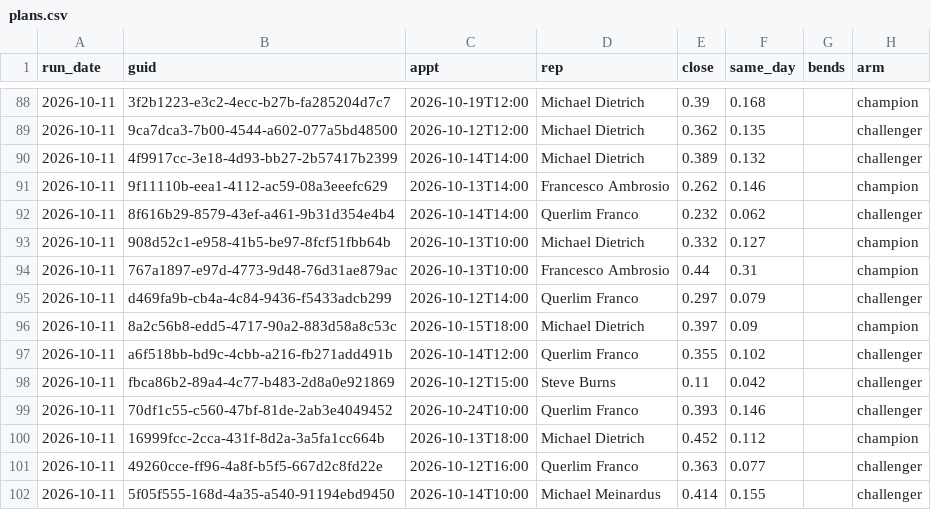
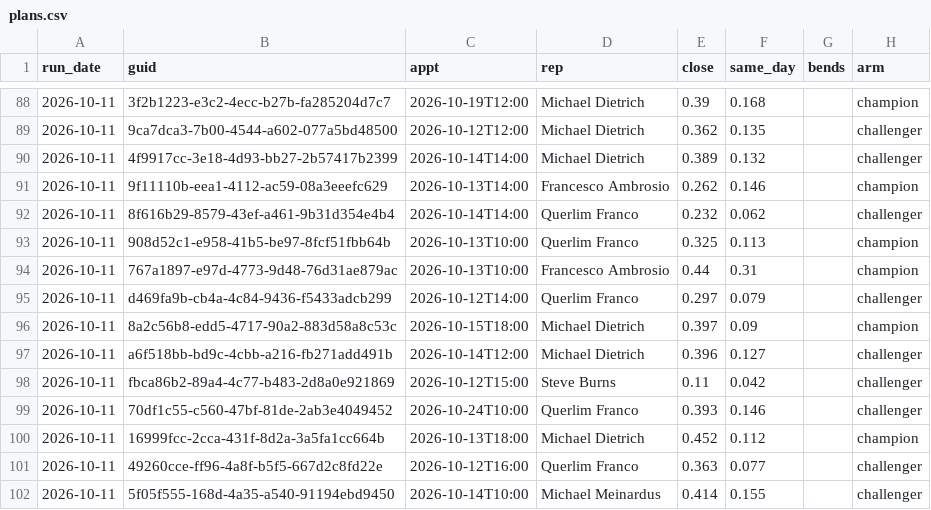
Before and after one commit to rapidhsg/rr-metrics-data, a CSV file: sales-board-engine/memory/plans.csv, drawn as a sheet; only a part is shown, gaps mark what is left out.

```diff
--- a/sales-board-engine/memory/plans.csv
+++ b/sales-board-engine/memory/plans.csv
@@ -92,3 +92,3 @@ run_date,guid,appt,rep,close,same_day,bends,arm
 2026-10-11,8f616b29-8579-43ef-a461-9b31d354e4b4,2026-10-14T14:00,Querlim Franco,0.232,0.062,,challenger
-2026-10-11,908d52c1-e958-41b5-be97-8fcf51fbb64b,2026-10-13T10:00,Michael Dietrich,0.332,0.127,,champion
+2026-10-11,908d52c1-e958-41b5-be97-8fcf51fbb64b,2026-10-13T10:00,Querlim Franco,0.325,0.113,,champion
 2026-10-11,767a1897-e97d-4773-9d48-76d31ae879ac,2026-10-13T10:00,Francesco Ambrosio,0.44,0.31,,champion
@@ -96,3 +96,3 @@ run_date,guid,appt,rep,close,same_day,bends,arm
 2026-10-11,8a2c56b8-edd5-4717-90a2-883d58a8c53c,2026-10-15T18:00,Michael Dietrich,0.397,0.09,,champion
-2026-10-11,a6f518bb-bd9c-4cbb-a216-fb271add491b,2026-10-14T12:00,Querlim Franco,0.355,0.102,,challenger
+2026-10-11,a6f518bb-bd9c-4cbb-a216-fb271add491b,2026-10-14T12:00,Michael Dietrich,0.396,0.127,,challenger
 2026-10-11,fbca86b2-89a4-4c77-b483-2d8a0e921869,2026-10-12T15:00,Steve Burns,0.11,0.042,,challenger
```
Also changed, not shown: sales-board-engine/memory/forecasts.csv, 6 other files.
